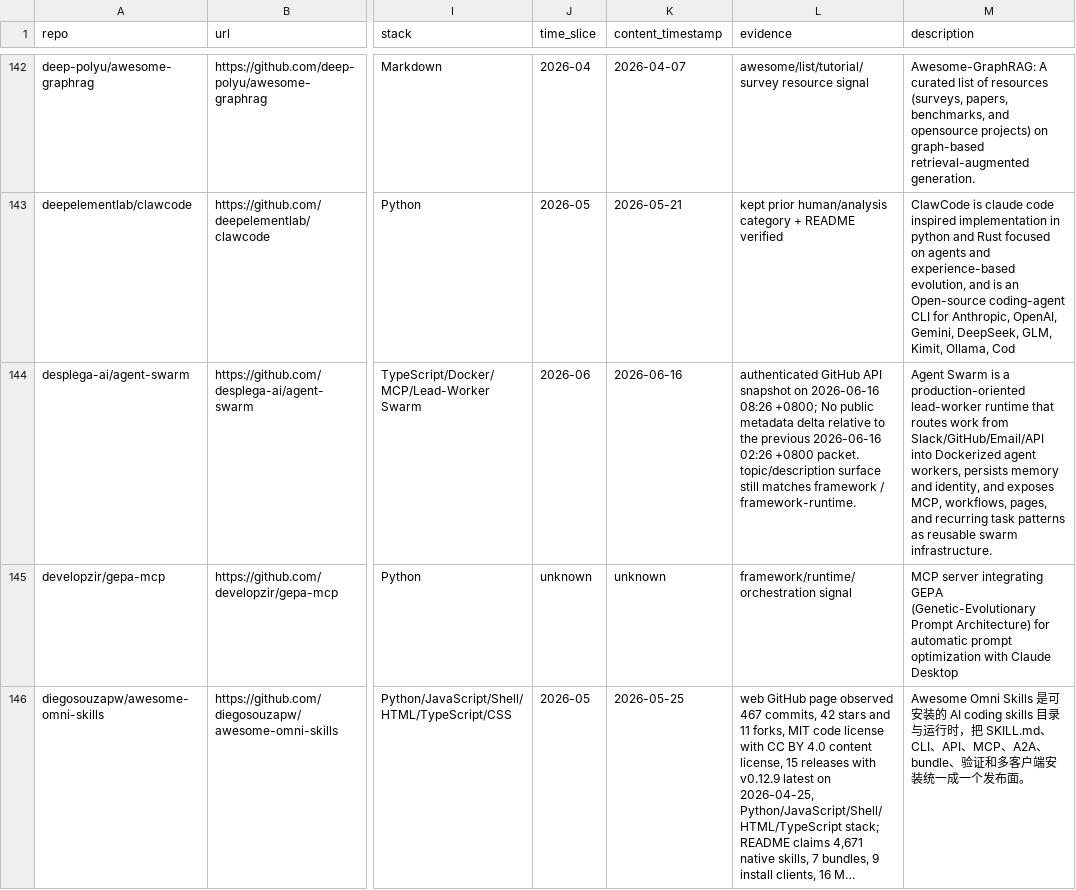
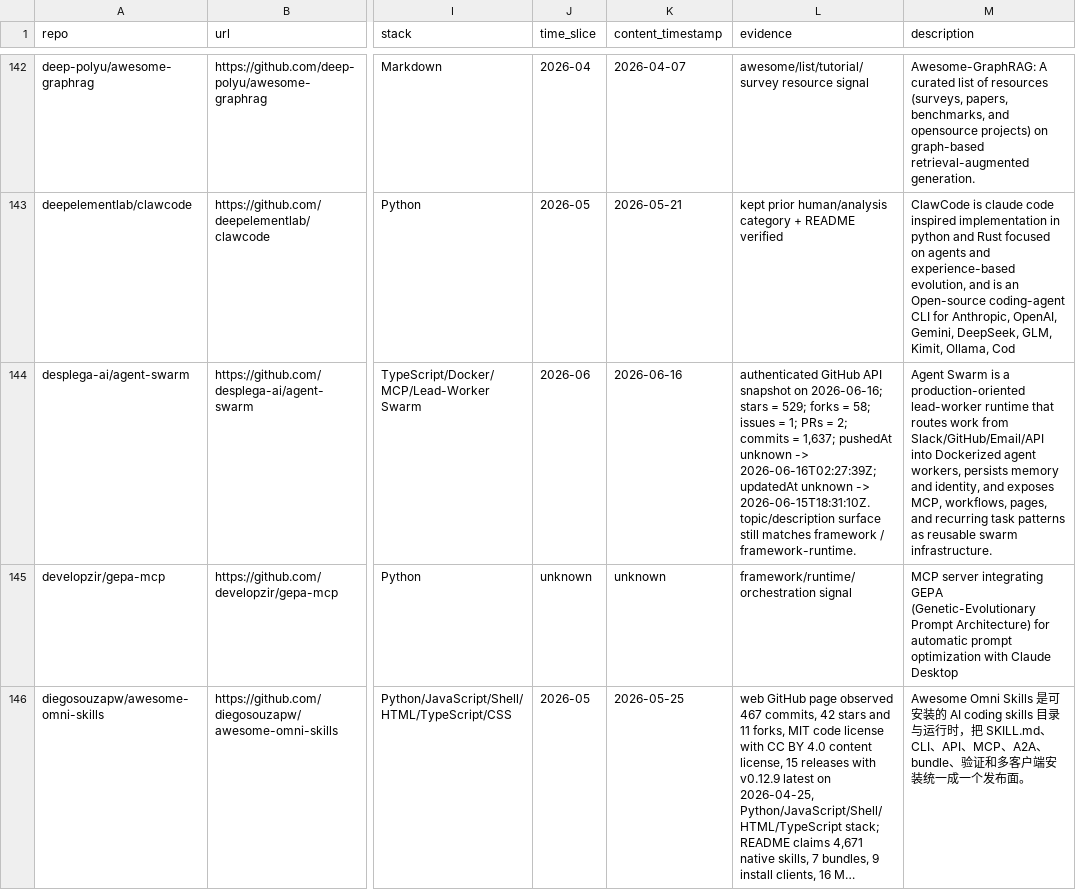
Before and after one commit to Shiyao-Huang/awesome-agent-evolution, a CSV file: research/repo-classification.csv, drawn as a sheet; only a part is shown, gaps mark what is left out; long unchanged cells end in …; the diff covers the shown part only; the diff names each change by its address in the sheet, - before the commit and + after, or states it on an @@ line.

Commit message:
chore: refresh hourly public metadata packet

```diff
--- a/research/repo-classification.csv
+++ b/research/repo-classification.csv
-L144 (evidence): …snapshot on 2026-06-16 08:26 +0800; No public metadata delta relative to the previous 2026-06-16 02:26 +0800 packet. topic/description surface…
+L144 (evidence): …snapshot on 2026-06-16; stars = 529; forks = 58; issues = 1; PRs = 2; commits = 1,637; pushedAt unknown -> 2026-06-16T02:27:39Z; updatedAt unknown -> 2026-06-15T18:31:10Z. topic/description surface…
```
Also changed, not shown: 18 edited cells elsewhere in this file, 51 other files.
